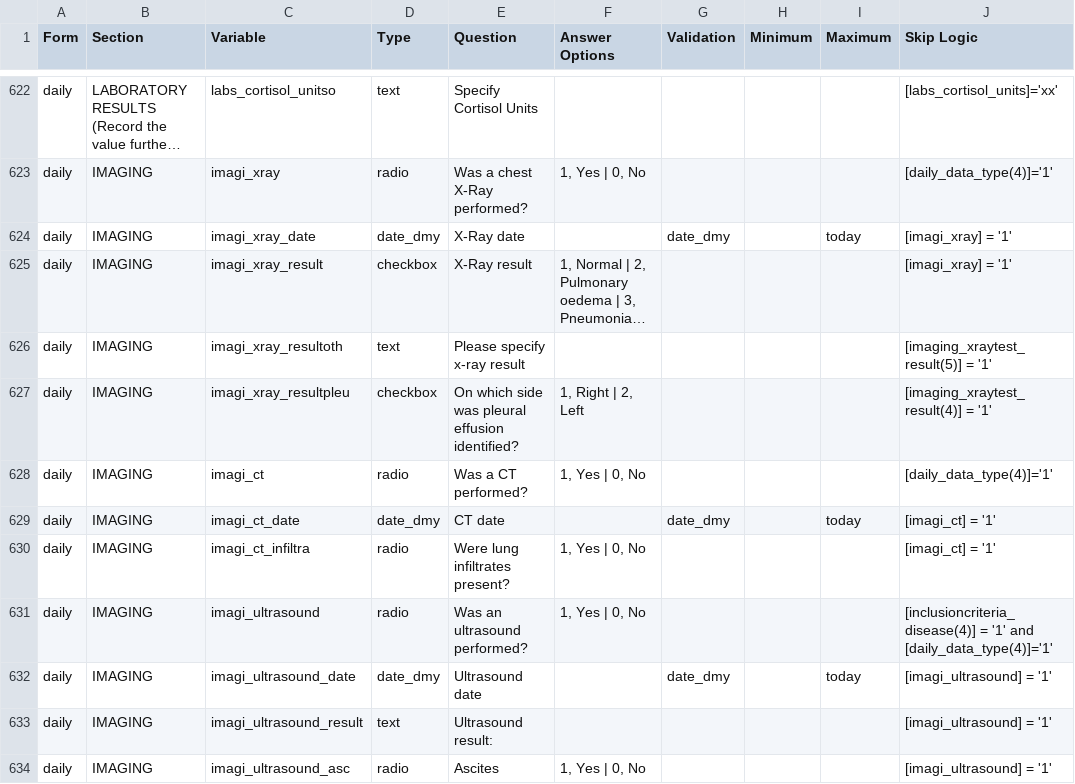
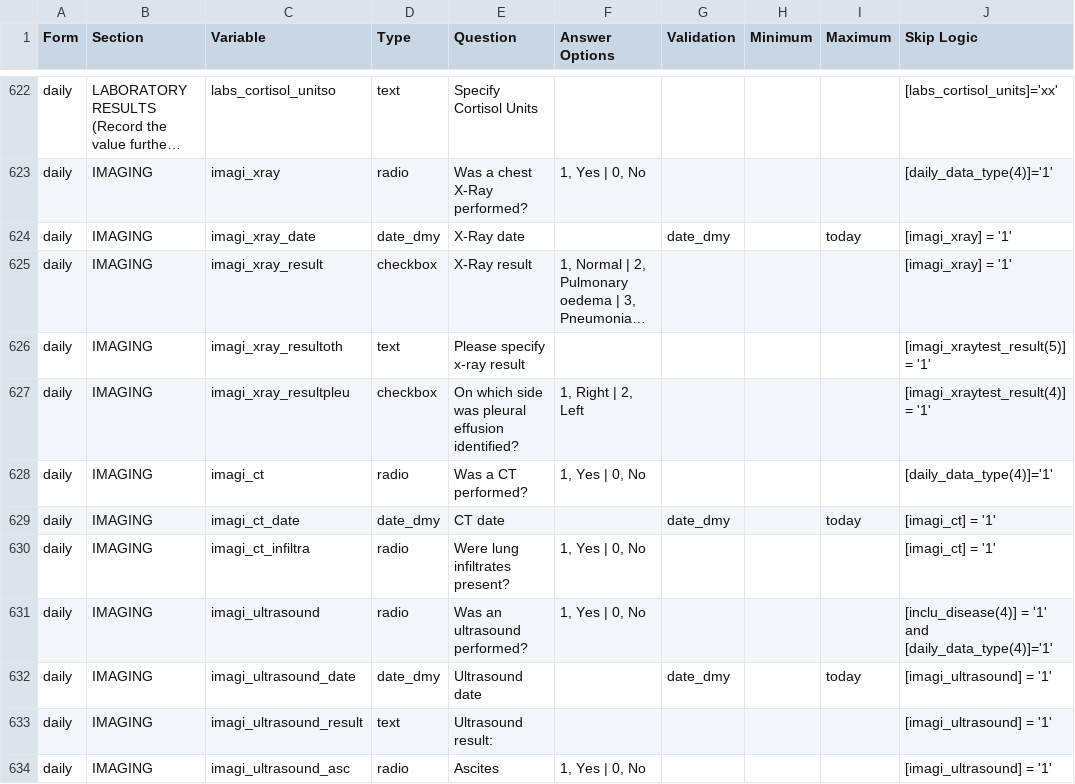
Before and after one commit to EstebanGarciaG/ISARIC_CORE_CRF_test, a CSV file: ICC 1/ICC 1.0.0/ICC_Instrument.csv, drawn as a sheet; only a part is shown, gaps mark what is left out; long unchanged cells end in …; the diff covers the shown part only; the diff names each change by its address in the sheet, - before the commit and + after, or states it on an @@ line.

```diff
--- a/ICC 1/ICC 1.0.0/ICC_Instrument.csv
+++ b/ICC 1/ICC 1.0.0/ICC_Instrument.csv
-J626 (Skip Logic): [imaging_xraytest_result(5)] = '1'
+J626 (Skip Logic): [imagi_xraytest_result(5)] = '1'
-J627 (Skip Logic): [imaging_xraytest_result(4)] = '1'
+J627 (Skip Logic): [imagi_xraytest_result(4)] = '1'
-J631 (Skip Logic): [inclusioncriteria_disease(4)] = '1'…
+J631 (Skip Logic): [inclu_disease(4)] = '1'…
```
Also changed, not shown: 63 edited cells elsewhere in this file.
